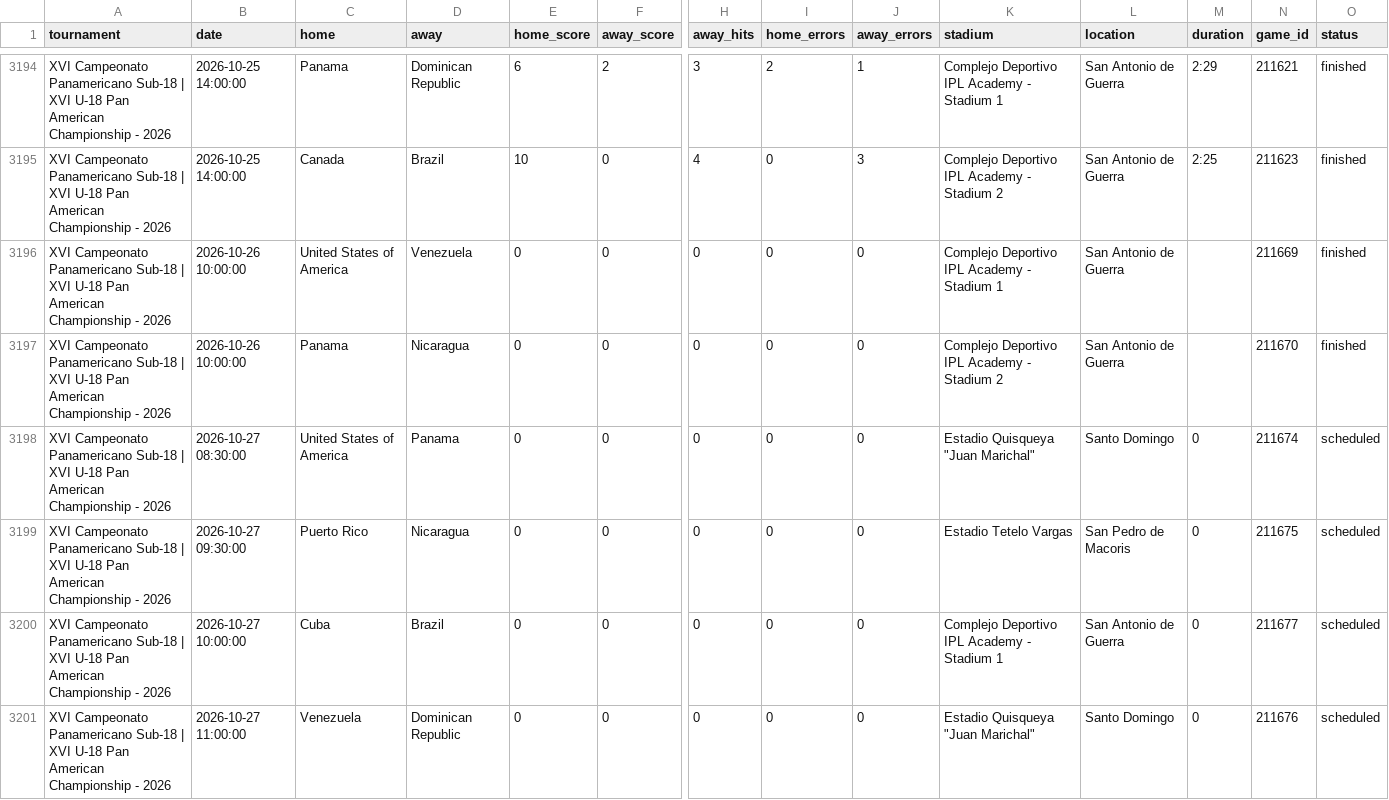
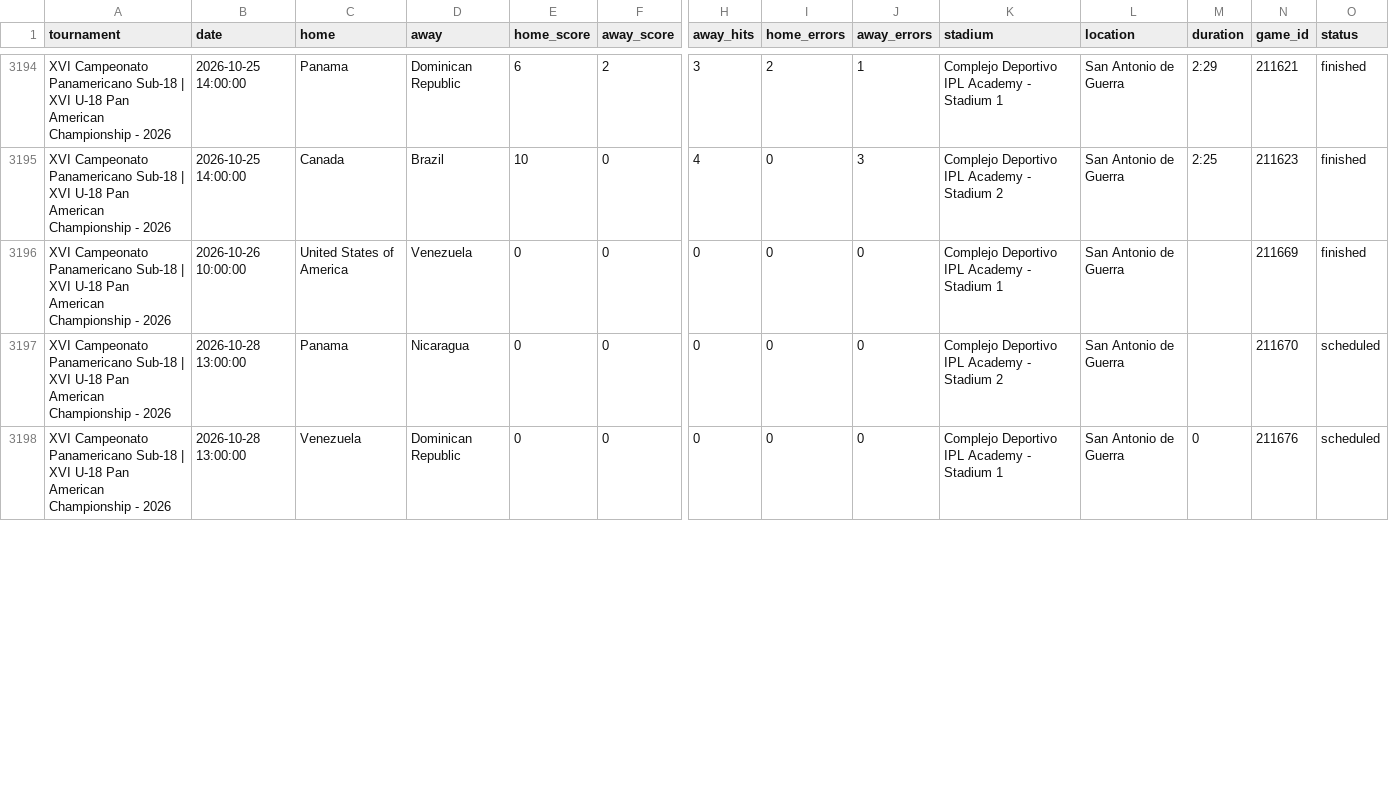
Before and after one commit to cafei-n/baseball_world, a CSV file: data/wbsc_results.csv, drawn as a sheet; only a part is shown, gaps mark what is left out; removed rows and columns are numbered as before the commit, all else as after; rows hold the shown columns only; the diff covers the shown part only; the diff names each change by its address in the sheet, - before the commit and + after, or states it on an @@ line.

```diff
--- a/data/wbsc_results.csv
+++ b/data/wbsc_results.csv
-B3197 (date): 2026-10-26 10:00:00
+B3197 (date): 2026-10-28 13:00:00
-O3197 (status): finished
+O3197 (status): scheduled
-row 3198: XVI Campeonato Panamericano Sub-18 | XVI U-18 Pan American Championship - 2026 | 2026-10-27 08:30:00 | United States of America | Panama | 0 | 0 | 0 | 0 | 0 | Estadio Quisqueya "Juan Marichal" | Santo Domingo | 0 | 211674 | scheduled
-row 3199: XVI Campeonato Panamericano Sub-18 | XVI U-18 Pan American Championship - 2026 | 2026-10-27 09:30:00 | Puerto Rico | Nicaragua | 0 | 0 | 0 | 0 | 0 | Estadio Tetelo Vargas | San Pedro de Macoris | 0 | 211675 | scheduled
-row 3200: XVI Campeonato Panamericano Sub-18 | XVI U-18 Pan American Championship - 2026 | 2026-10-27 10:00:00 | Cuba | Brazil | 0 | 0 | 0 | 0 | 0 | Complejo Deportivo IPL Academy - Stadium 1 | San Antonio de Guerra | 0 | 211677 | scheduled
-B3198 (date): 2026-10-27 11:00:00
+B3198 (date): 2026-10-28 13:00:00
-K3198 (stadium): Estadio Quisqueya "Juan Marichal"
+K3198 (stadium): Complejo Deportivo IPL Academy - Stadium 1
-L3198 (location): Santo Domingo
+L3198 (location): San Antonio de Guerra
```
Also changed, not shown: 1 removed row and 14 edited cells elsewhere in this file, data/scraped_events.csv.
